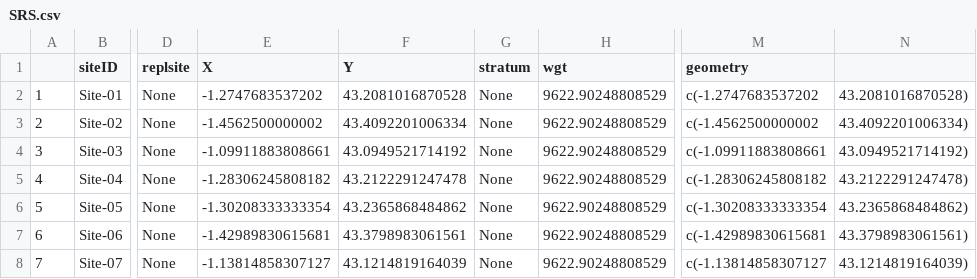
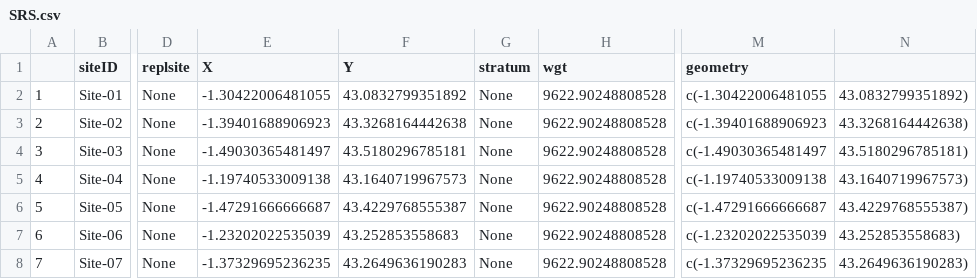
Before and after one commit to Jules74660/DM_ROM_JUL, a CSV file: SRS.csv, drawn as a sheet; only a part is shown, gaps mark what is left out; the diff covers the shown part only; the diff names each change by its address in the sheet, - before the commit and + after, or states it on an @@ line.

```diff
--- a/SRS.csv
+++ b/SRS.csv
-E2 (X): -1.2747683537202
+E2 (X): -1.30422006481055
-F2 (Y): 43.2081016870528
+F2 (Y): 43.0832799351892
-H2:H8 (wgt): 9622.90248808529
+H2:H8 (wgt): 9622.90248808528
-M2 (geometry): c(-1.2747683537202
+M2 (geometry): c(-1.30422006481055
-N2: 43.2081016870528)
+N2: 43.0832799351892)
-E3 (X): -1.4562500000002
+E3 (X): -1.39401688906923
-F3 (Y): 43.4092201006334
+F3 (Y): 43.3268164442638
-M3 (geometry): c(-1.4562500000002
+M3 (geometry): c(-1.39401688906923
-N3: 43.4092201006334)
+N3: 43.3268164442638)
-E4 (X): -1.09911883808661
+E4 (X): -1.49030365481497
-F4 (Y): 43.0949521714192
+F4 (Y): 43.5180296785181
-M4 (geometry): c(-1.09911883808661
+M4 (geometry): c(-1.49030365481497
-N4: 43.0949521714192)
+N4: 43.5180296785181)
-E5 (X): -1.28306245808182
+E5 (X): -1.19740533009138
-F5 (Y): 43.2122291247478
+F5 (Y): 43.1640719967573
-M5 (geometry): c(-1.28306245808182
+M5 (geometry): c(-1.19740533009138
-N5: 43.2122291247478)
+N5: 43.1640719967573)
-E6 (X): -1.30208333333354
+E6 (X): -1.47291666666687
-F6 (Y): 43.2365868484862
+F6 (Y): 43.4229768555387
-M6 (geometry): c(-1.30208333333354
+M6 (geometry): c(-1.47291666666687
-N6: 43.2365868484862)
+N6: 43.4229768555387)
-E7 (X): -1.42989830615681
+E7 (X): -1.23202022535039
-F7 (Y): 43.3798983061561
+F7 (Y): 43.252853558683
-M7 (geometry): c(-1.42989830615681
+M7 (geometry): c(-1.23202022535039
-N7: 43.3798983061561)
+N7: 43.252853558683)
-E8 (X): -1.13814858307127
+E8 (X): -1.37329695236235
-F8 (Y): 43.1214819164039
+F8 (Y): 43.2649636190283
-M8 (geometry): c(-1.13814858307127
+M8 (geometry): c(-1.37329695236235
-N8: 43.1214819164039)
+N8: 43.2649636190283)
```
Also changed, not shown: 65 edited cells elsewhere in this file, 59 other files.
